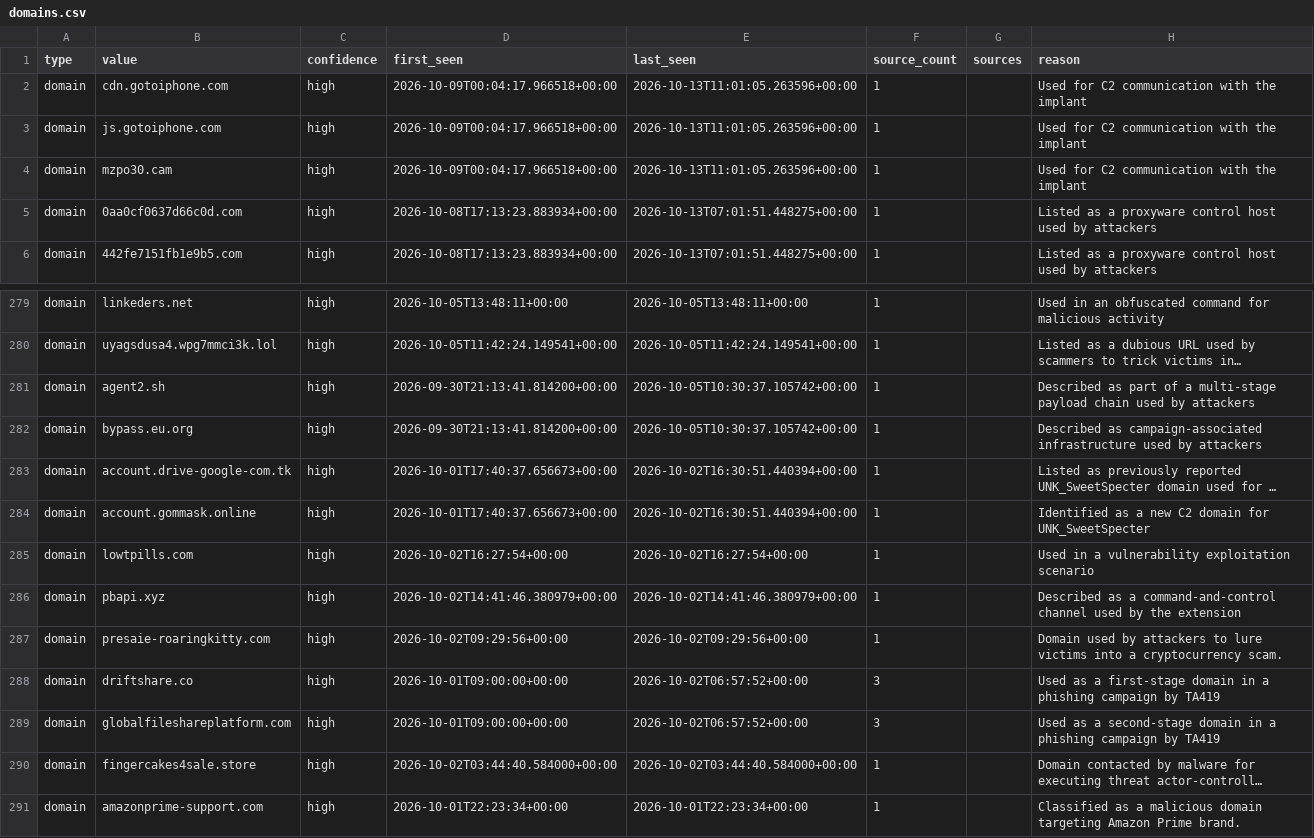
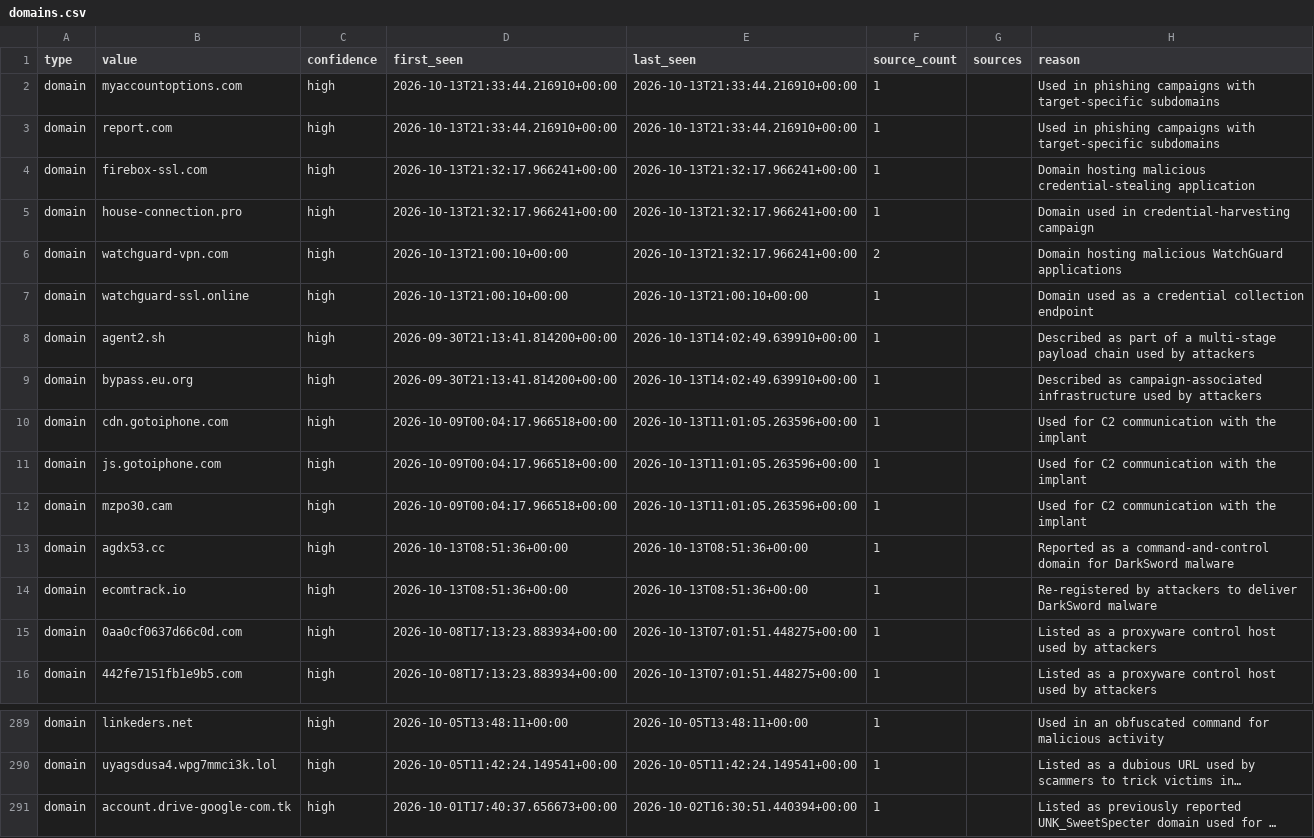
Before and after one commit to Jam0k/Public-Feeds-IOCs, a CSV file: feeds/full/domains.csv, drawn as a sheet; only a part is shown, gaps mark what is left out; the shorter side is filled out with more unchanged rows; long unchanged cells end in …; removed rows and columns are numbered as before the commit, all else as after; the diff names each change by its address in the sheet, - before the commit and + after, or states it on an @@ line.

Commit message:
feeds: 788 network indicators (2026-10-14)

```diff
--- a/feeds/full/domains.csv
+++ b/feeds/full/domains.csv
+row 2: domain | myaccountoptions.com | high | 2026-10-13T21:33:44.216910+00:00 | 2026-10-13T21:33:44.216910+00:00 | 1 |  | Used in phishing campaigns with target-specific subdomains
+row 3: domain | report.com | high | 2026-10-13T21:33:44.216910+00:00 | 2026-10-13T21:33:44.216910+00:00 | 1 |  | Used in phishing campaigns with target-specific subdomains
+row 4: domain | firebox-ssl.com | high | 2026-10-13T21:32:17.966241+00:00 | 2026-10-13T21:32:17.966241+00:00 | 1 |  | Domain hosting malicious credential-stealing application
+row 5: domain | house-connection.pro | high | 2026-10-13T21:32:17.966241+00:00 | 2026-10-13T21:32:17.966241+00:00 | 1 |  | Domain used in credential-harvesting campaign
+row 6: domain | watchguard-vpn.com | high | 2026-10-13T21:00:10+00:00 | 2026-10-13T21:32:17.966241+00:00 | 2 |  | Domain hosting malicious WatchGuard applications
+row 7: domain | watchguard-ssl.online | high | 2026-10-13T21:00:10+00:00 | 2026-10-13T21:00:10+00:00 | 1 |  | Domain used as a credential collection endpoint
+row 8: domain | agent2.sh | high | 2026-09-30T21:13:41.814200+00:00 | 2026-10-13T14:02:49.639910+00:00 | 1 |  | Described as part of a multi-stage payload chain used by attackers
+row 9: domain | bypass.eu.org | high | 2026-09-30T21:13:41.814200+00:00 | 2026-10-13T14:02:49.639910+00:00 | 1 |  | Described as campaign-associated infrastructure used by attackers
+row 13: domain | agdx53.cc | high | 2026-10-13T08:51:36+00:00 | 2026-10-13T08:51:36+00:00 | 1 |  | Reported as a command-and-control domain for DarkSword malware
+row 14: domain | ecomtrack.io | high | 2026-10-13T08:51:36+00:00 | 2026-10-13T08:51:36+00:00 | 1 |  | Re-registered by attackers to deliver DarkSword malware
-row 281: domain | agent2.sh | high | 2026-09-30T21:13:41.814200+00:00 | 2026-10-05T10:30:37.105742+00:00 | 1 |  | Described as part of a multi-stage payload chain used by attackers
-row 282: domain | bypass.eu.org | high | 2026-09-30T21:13:41.814200+00:00 | 2026-10-05T10:30:37.105742+00:00 | 1 |  | Described as campaign-associated infrastructure used by attackers
```
Also changed, not shown: feeds/all.csv, feeds/domains.csv, 19 other files.
